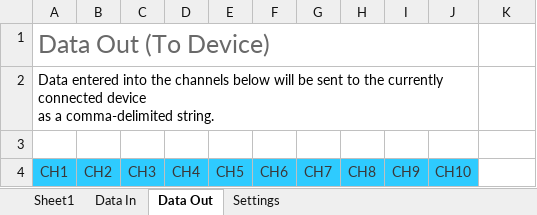
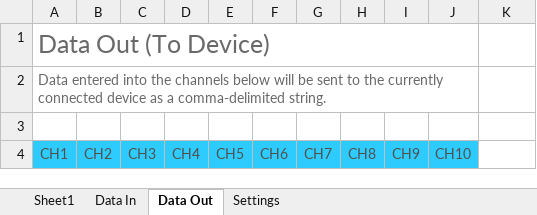
Before and after one commit to TheEmptynessProject/ArduinoProject, an Excel workbook: Logs_arduino.xlsx, sheet Data Out, drawn as a sheet; values as stored, in another font and other column widths than the file's, no borders; the diff names each change by its address in the sheet, - before the commit and + after, or states it on an @@ line.

```diff
--- a/Logs_arduino.xlsx (sheet Data Out)
+++ b/Logs_arduino.xlsx (sheet Data Out)
-A2: …comma-delimited string.
+A2: …comma-delimited string.
-A2 text colour: black
+A2 text colour: #696969
```
Also changed, not shown: sheet Data In, sheet Settings, formulas that keep their value, charts or pictures, 2 other files.
